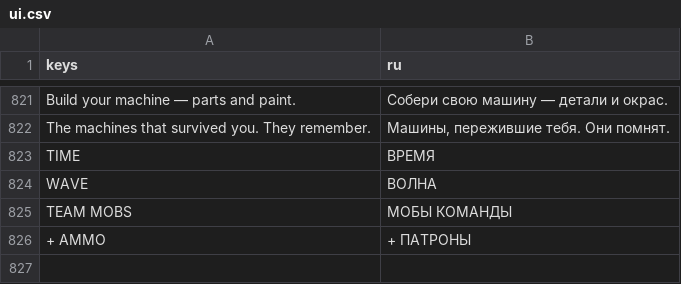
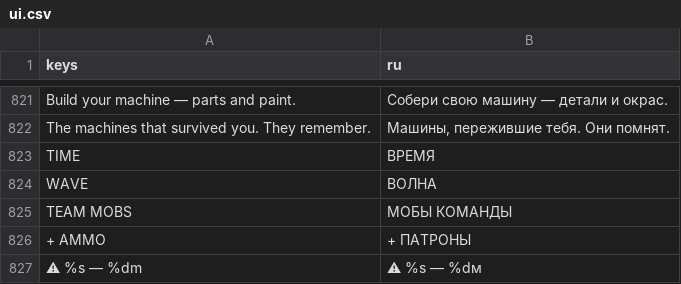
Before and after one commit to ASIMER/hype_game, a CSV file: locale/ui.csv, drawn as a sheet; only a part is shown, gaps mark what is left out; the diff names each change by its address in the sheet, - before the commit and + after, or states it on an @@ line.

```diff
--- a/locale/ui.csv
+++ b/locale/ui.csv
+row 827: ⚠ %s — %dm | ⚠ %s — %dм
```
Also changed, not shown: 7 other files.
